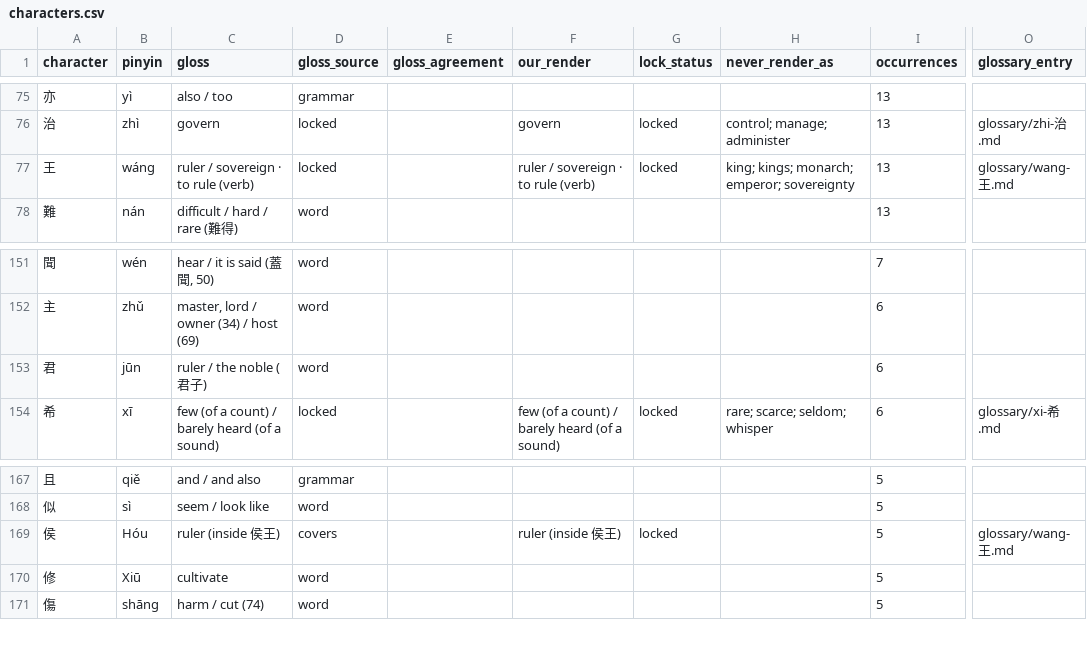
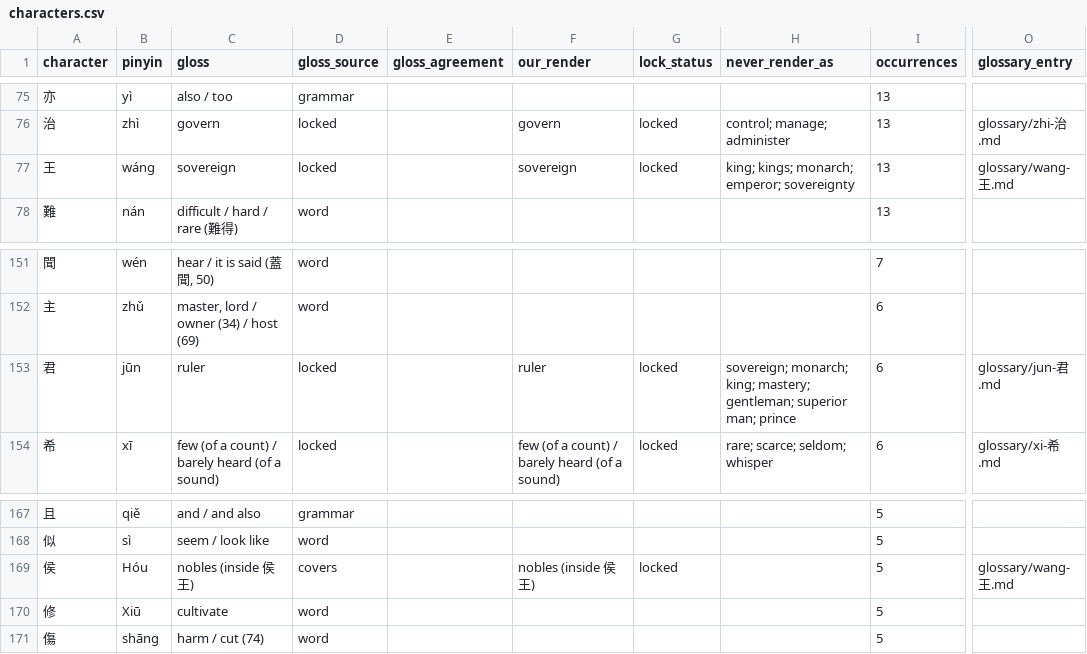
Before and after one commit to opencosmos-ai/taoteching, a CSV file: data/characters.csv, drawn as a sheet; only a part is shown, gaps mark what is left out; the diff names each change by its address in the sheet, - before the commit and + after, or states it on an @@ line.

```diff
--- a/data/characters.csv
+++ b/data/characters.csv
-C77 (gloss): ruler / sovereign · to rule (verb)
+C77 (gloss): sovereign
-F77 (our_render): ruler / sovereign · to rule (verb)
+F77 (our_render): sovereign
-C153 (gloss): ruler / the noble (君子)
+C153 (gloss): ruler
-D153 (gloss_source): word
+D153 (gloss_source): locked
-F153 (our_render): (empty)
+F153 (our_render): ruler
-G153 (lock_status): (empty)
+G153 (lock_status): locked
-H153 (never_render_as): (empty)
+H153 (never_render_as): sovereign; monarch; king; mastery; gentleman; superior man; prince
-O153 (glossary_entry): (empty)
+O153 (glossary_entry): glossary/jun-君.md
-C169 (gloss): ruler (inside 侯王)
+C169 (gloss): nobles (inside 侯王)
-F169 (our_render): ruler (inside 侯王)
+F169 (our_render): nobles (inside 侯王)
```
Also changed, not shown: data/commentary.csv, data/components.csv, 31 other files.
